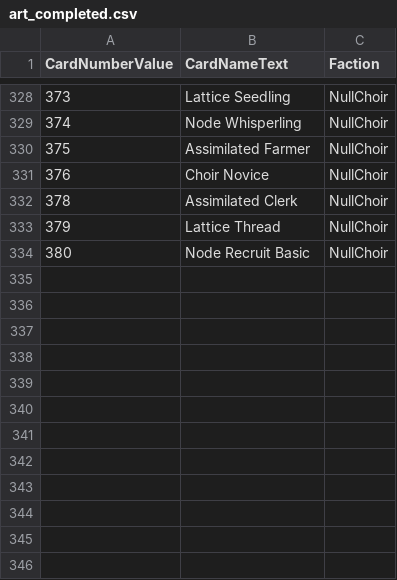
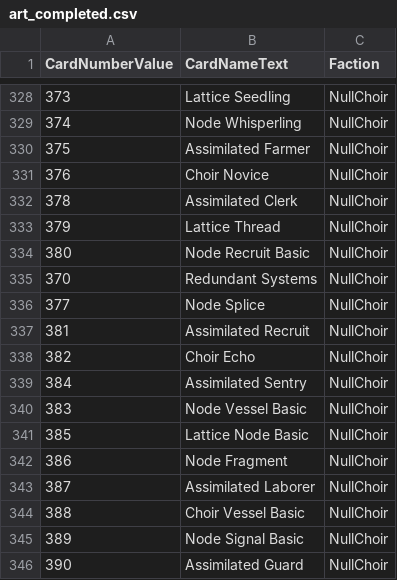
Before and after one commit to MTGD-Trident/Trident-Sandbox, a CSV file: art/art_completed.csv, drawn as a sheet; only a part is shown, gaps mark what is left out; the diff names each change by its address in the sheet, - before the commit and + after, or states it on an @@ line.

```diff
--- a/art/art_completed.csv
+++ b/art/art_completed.csv
+row 335: 370 | Redundant Systems | NullChoir
+row 336: 377 | Node Splice | NullChoir
+row 337: 381 | Assimilated Recruit | NullChoir
+row 338: 382 | Choir Echo | NullChoir
+row 339: 384 | Assimilated Sentry | NullChoir
+row 340: 383 | Node Vessel Basic | NullChoir
+row 341: 385 | Lattice Node Basic | NullChoir
+row 342: 386 | Node Fragment | NullChoir
+row 343: 387 | Assimilated Laborer | NullChoir
+row 344: 388 | Choir Vessel Basic | NullChoir
+row 345: 389 | Node Signal Basic | NullChoir
+row 346: 390 | Assimilated Guard | NullChoir
```
Also changed, not shown: art/art_manifest.csv.
